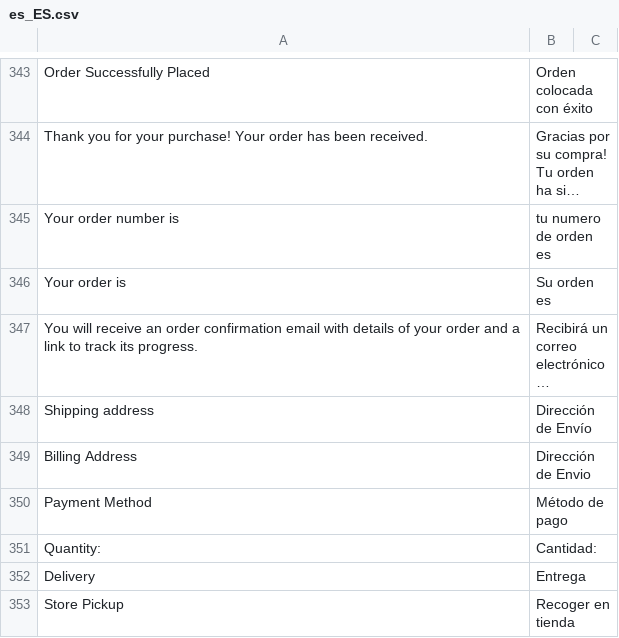
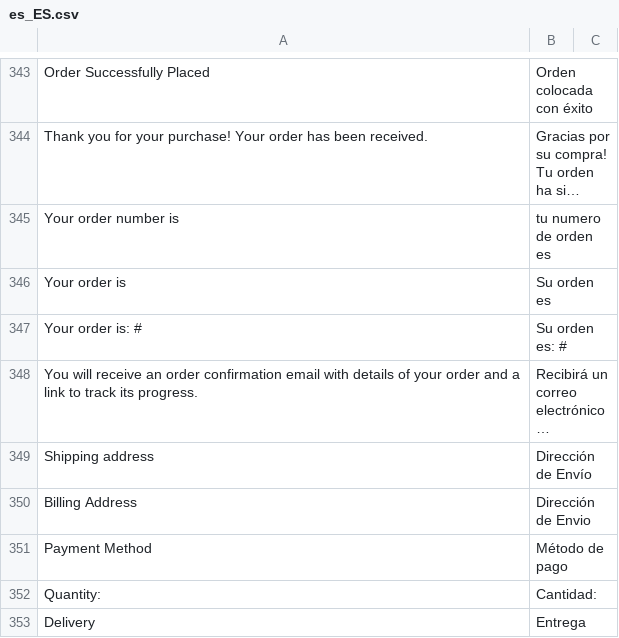
Before and after one commit to hanghua2017/icuracao-dev, a CSV file: app/i18n/Spanish/es_ES/es_ES.csv, drawn as a sheet; only a part is shown, gaps mark what is left out; the shorter side is filled out with more unchanged rows; long unchanged cells end in …; the diff names each change by its address in the sheet, - before the commit and + after, or states it on an @@ line.

Commit message:
committing the change made on the order confirmation transaltion

```diff
--- a/app/i18n/Spanish/es_ES/es_ES.csv
+++ b/app/i18n/Spanish/es_ES/es_ES.csv
+row 347: Your order is: # | Su orden es: #
```
